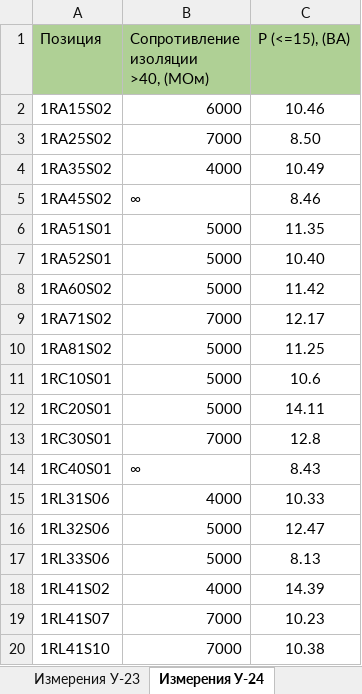
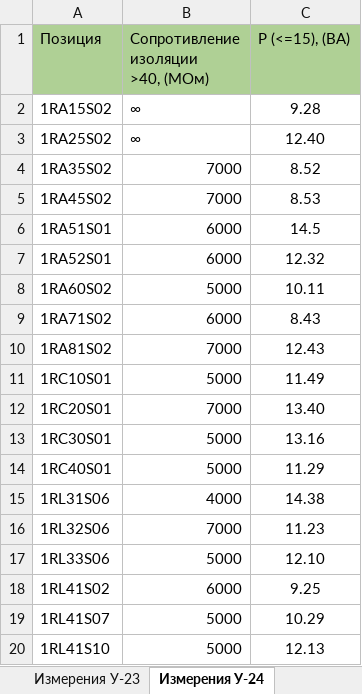
Before and after one commit to carver-mdg/sunpp-acs-frontend, an Excel workbook: public/RepairsExample.xlsx, sheet Измерения У-24, drawn as a sheet; only a part is shown; values as stored, in another font and other column widths than the file's, no borders; conditional formats not drawn; the diff covers the shown part only; the diff names each change by its address in the sheet, - before the commit and + after, or states it on an @@ line.

```diff
--- a/public/RepairsExample.xlsx (sheet Измерения У-24)
+++ b/public/RepairsExample.xlsx (sheet Измерения У-24)
-B2: 6000
+B2: ∞
-C2 (P (<=15), (ВА)): 10.46
+C2 (P (<=15), (ВА)): 9.28
-B3: 7000
+B3: ∞
-C3 (P (<=15), (ВА)): 8.50
+C3 (P (<=15), (ВА)): 12.40
-B4: 4000
+B4: 7000
-C4 (P (<=15), (ВА)): 10.49
+C4 (P (<=15), (ВА)): 8.52
-B5: ∞
+B5: 7000
-C5 (P (<=15), (ВА)): 8.46
+C5 (P (<=15), (ВА)): 8.53
-B6:B7: 5000
+B6:B7: 6000
-C6 (P (<=15), (ВА)): 11.35
+C6 (P (<=15), (ВА)): 14.5
-C7 (P (<=15), (ВА)): 10.40
+C7 (P (<=15), (ВА)): 12.32
-C8 (P (<=15), (ВА)): 11.42
+C8 (P (<=15), (ВА)): 10.11
-B9: 7000
+B9: 6000
-C9 (P (<=15), (ВА)): 12.17
+C9 (P (<=15), (ВА)): 8.43
-B10: 5000
+B10: 7000
-C10 (P (<=15), (ВА)): 11.25
+C10 (P (<=15), (ВА)): 12.43
-C11 (P (<=15), (ВА)): 10.6
+C11 (P (<=15), (ВА)): 11.49
-B12: 5000
+B12: 7000
-C12 (P (<=15), (ВА)): 14.11
+C12 (P (<=15), (ВА)): 13.40
-B13: 7000
+B13: 5000
-C13 (P (<=15), (ВА)): 12.8
+C13 (P (<=15), (ВА)): 13.16
-B14: ∞
+B14: 5000
-C14 (P (<=15), (ВА)): 8.43
+C14 (P (<=15), (ВА)): 11.29
-C15 (P (<=15), (ВА)): 10.33
+C15 (P (<=15), (ВА)): 14.38
-B16: 5000
+B16: 7000
-C16 (P (<=15), (ВА)): 12.47
+C16 (P (<=15), (ВА)): 11.23
-C17 (P (<=15), (ВА)): 8.13
+C17 (P (<=15), (ВА)): 12.10
-B18: 4000
+B18: 6000
-C18 (P (<=15), (ВА)): 14.39
+C18 (P (<=15), (ВА)): 9.25
-B19:B20: 7000
+B19:B20: 5000
-C19 (P (<=15), (ВА)): 10.23
+C19 (P (<=15), (ВА)): 10.29
-C20 (P (<=15), (ВА)): 10.38
+C20 (P (<=15), (ВА)): 12.13
```
Also changed, not shown: 432 edited cells elsewhere in this sheet, sheet Repairs, sheet Измерения ПБР-3, sheet Измерения ПБР-2, sheet Измерения У-22, sheet Измерения У-23, sheet Измерения МЭО, 2 more sheets, 2 other files.
